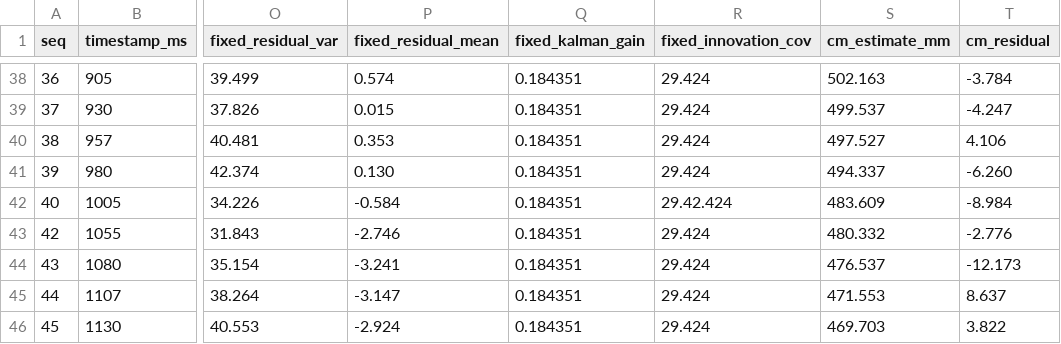
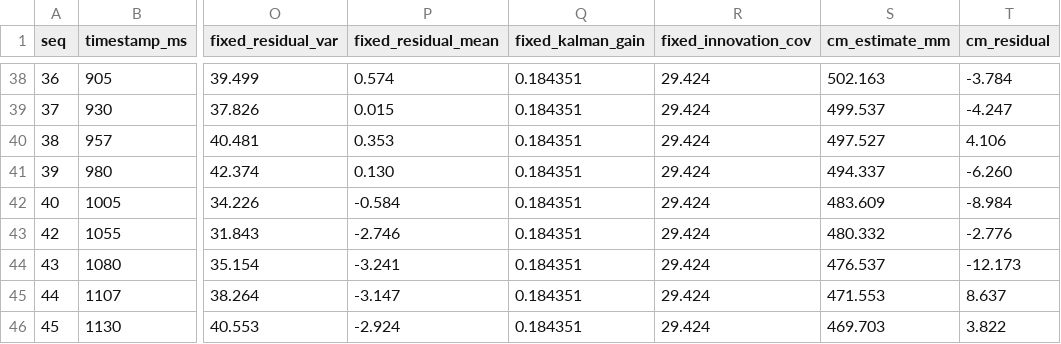
Before and after one commit to dlaekduddlaekdud/edge-ai-kalman-dashboard, a CSV file: public/data/E5_run03.csv, drawn as a sheet; only a part is shown, gaps mark what is left out; the diff names each change by its address in the sheet, - before the commit and + after, or states it on an @@ line.

```diff
--- a/public/data/E5_run03.csv
+++ b/public/data/E5_run03.csv
-R42 (fixed_innovation_cov): 29.42.424
+R42 (fixed_innovation_cov): 29.424
```
Also changed, not shown: 6 other files.
